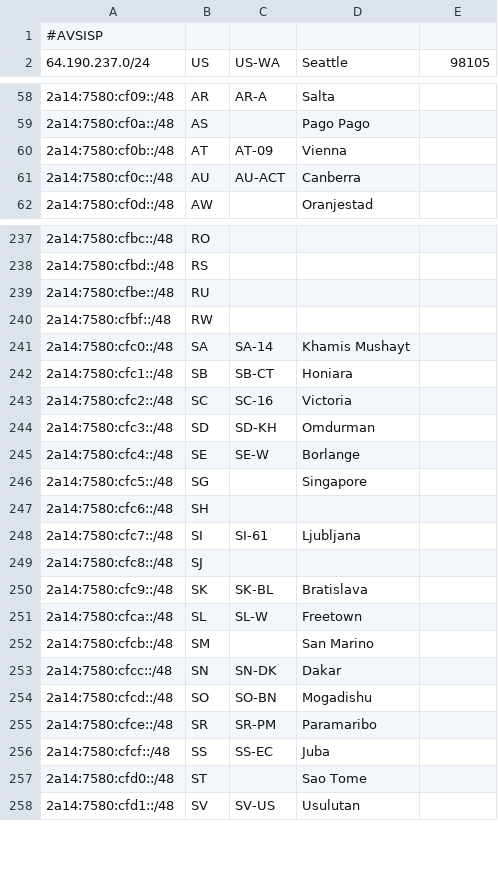
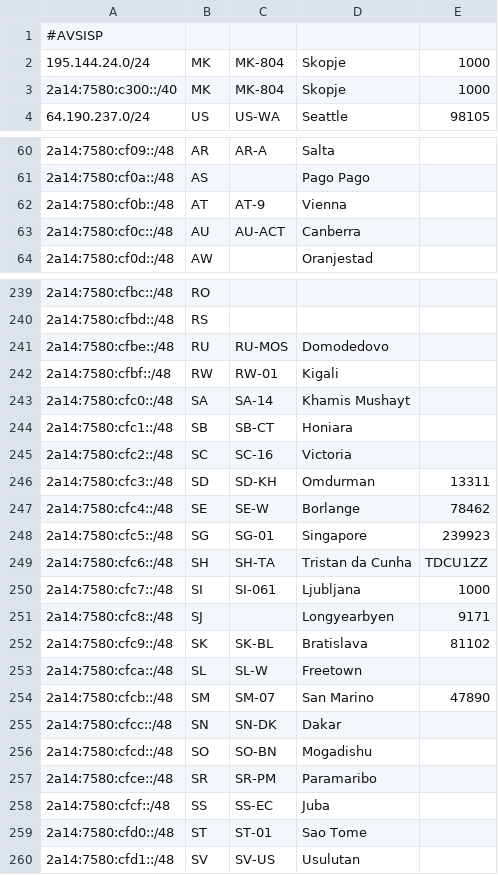
Before and after one commit to AVSISP/avsisp.com, a CSV file: geofeed.csv, drawn as a sheet; only a part is shown, gaps mark what is left out; the diff covers the shown part only.

```diff
--- a/geofeed.csv
+++ b/geofeed.csv
@@ -1,2 +1,4 @@
 #AVSISP
+195.144.24.0/24,MK,MK-804,Skopje,1000
+2a14:7580:c300::/40,MK,MK-804,Skopje,1000
 64.190.237.0/24,US,US-WA,Seattle,98105
@@ -59,3 +61,3 @@
 2a14:7580:cf0a::/48,AS,,Pago Pago,
-2a14:7580:cf0b::/48,AT,AT-09,Vienna,
+2a14:7580:cf0b::/48,AT,AT-9,Vienna,
 2a14:7580:cf0c::/48,AU,AU-ACT,Canberra,
@@ -238,4 +240,4 @@
 2a14:7580:cfbd::/48,RS,,,
-2a14:7580:cfbe::/48,RU,,,
-2a14:7580:cfbf::/48,RW,,,
+2a14:7580:cfbe::/48,RU,RU-MOS,Domodedovo,
+2a14:7580:cfbf::/48,RW,RW-01,Kigali,
 2a14:7580:cfc0::/48,SA,SA-14,Khamis Mushayt,
@@ -243,11 +245,11 @@
 2a14:7580:cfc2::/48,SC,SC-16,Victoria,
-2a14:7580:cfc3::/48,SD,SD-KH,Omdurman,
-2a14:7580:cfc4::/48,SE,SE-W,Borlange,
-2a14:7580:cfc5::/48,SG,,Singapore,
-2a14:7580:cfc6::/48,SH,,,
-2a14:7580:cfc7::/48,SI,SI-61,Ljubljana,
-2a14:7580:cfc8::/48,SJ,,,
-2a14:7580:cfc9::/48,SK,SK-BL,Bratislava,
+2a14:7580:cfc3::/48,SD,SD-KH,Omdurman,13311
+2a14:7580:cfc4::/48,SE,SE-W,Borlange,78462
+2a14:7580:cfc5::/48,SG,SG-01,Singapore,239923
+2a14:7580:cfc6::/48,SH,SH-TA,Tristan da Cunha,TDCU1ZZ
+2a14:7580:cfc7::/48,SI,SI-061,Ljubljana,1000
+2a14:7580:cfc8::/48,SJ,,Longyearbyen,9171
+2a14:7580:cfc9::/48,SK,SK-BL,Bratislava,81102
 2a14:7580:cfca::/48,SL,SL-W,Freetown,
-2a14:7580:cfcb::/48,SM,,San Marino,
+2a14:7580:cfcb::/48,SM,SM-07,San Marino,47890
 2a14:7580:cfcc::/48,SN,SN-DK,Dakar,
@@ -256,3 +258,3 @@
 2a14:7580:cfcf::/48,SS,SS-EC,Juba,
-2a14:7580:cfd0::/48,ST,,Sao Tome,
+2a14:7580:cfd0::/48,ST,ST-01,Sao Tome,
 2a14:7580:cfd1::/48,SV,SV-US,Usulutan,
```
Also changed, not shown: 53 edited cells elsewhere in this file.
